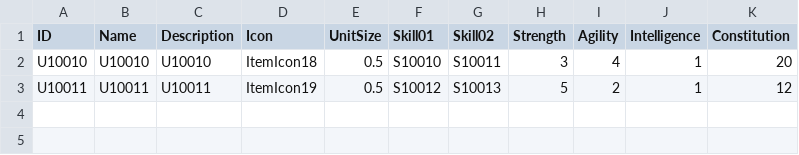
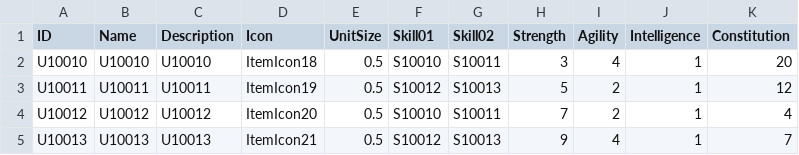
Before and after one commit to nodong91/WowLike, a CSV file: 01_Resources/Data/Json/Json_Data - Unit.csv, drawn as a sheet.

```diff
--- a/01_Resources/Data/Json/Json_Data - Unit.csv
+++ b/01_Resources/Data/Json/Json_Data - Unit.csv
@@ -3 +3,3 @@ U10010,U10010,U10010,ItemIcon18,0.5,S10010,S10011,3,4,1,20
 U10011,U10011,U10011,ItemIcon19,0.5,S10012,S10013,5,2,1,12
+U10012,U10012,U10012,ItemIcon20,0.5,S10010,S10011,7,2,1,4
+U10013,U10013,U10013,ItemIcon21,0.5,S10012,S10013,9,4,1,7
```
Also changed, not shown: 35 other files.
